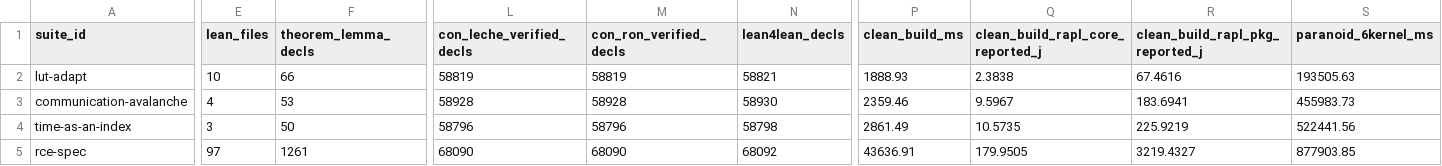
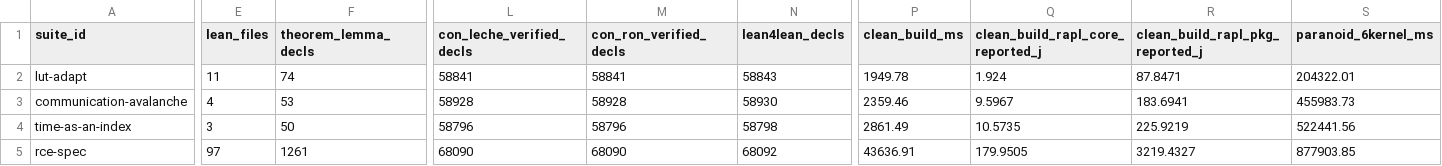
Before and after one commit to openIE-dev/lut-adapt-ai, a CSV file: artifacts/openie_fleet_six_kernel_paranoid_audit.csv, drawn as a sheet; only a part is shown, gaps mark what is left out; the diff covers the shown part only; the diff names each change by its address in the sheet, - before the commit and + after, or states it on an @@ line.

```diff
--- a/artifacts/openie_fleet_six_kernel_paranoid_audit.csv
+++ b/artifacts/openie_fleet_six_kernel_paranoid_audit.csv
-E2 (lean_files): 10
+E2 (lean_files): 11
-F2 (theorem_lemma_decls): 66
+F2 (theorem_lemma_decls): 74
-L2 (con_leche_verified_decls): 58819
+L2 (con_leche_verified_decls): 58841
-M2 (con_ron_verified_decls): 58819
+M2 (con_ron_verified_decls): 58841
-N2 (lean4lean_decls): 58821
+N2 (lean4lean_decls): 58843
-P2 (clean_build_ms): 1888.93
+P2 (clean_build_ms): 1949.78
-Q2 (clean_build_rapl_core_reported_j): 2.3838
+Q2 (clean_build_rapl_core_reported_j): 1.924
-R2 (clean_build_rapl_pkg_reported_j): 67.4616
+R2 (clean_build_rapl_pkg_reported_j): 87.8471
-S2 (paranoid_6kernel_ms): 193505.63
+S2 (paranoid_6kernel_ms): 204322.01
```
Also changed, not shown: 3 edited cells elsewhere in this file, artifacts/lean4_formal_proofs_summary.csv, artifacts/lean4_six_kernel_paranoid_audit.csv, 55 other files.
